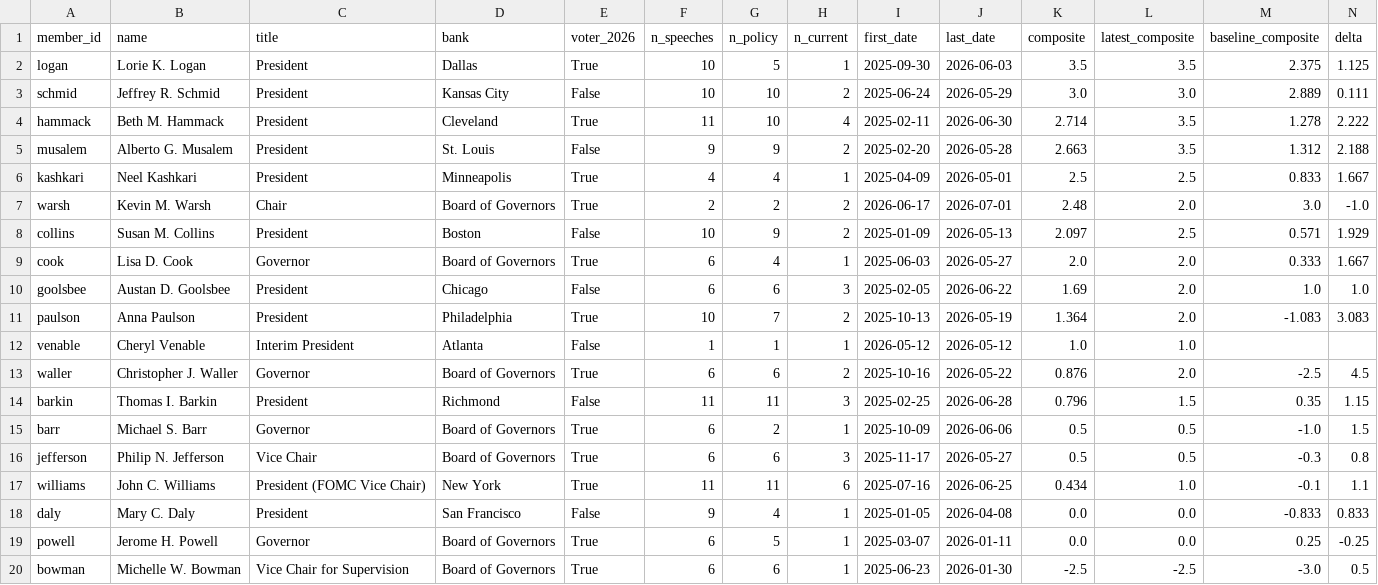
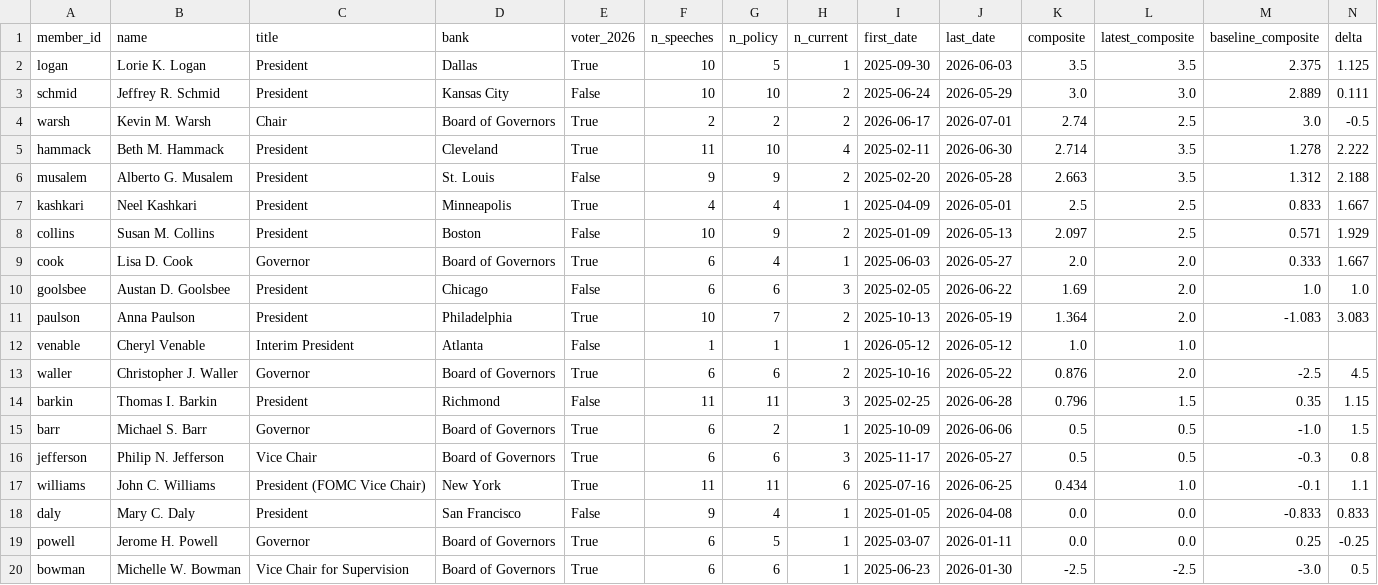
Before and after one commit to mrabelosouza-maker/fomc, a CSV file: results/summary.csv, drawn as a sheet; only a part is shown; removed rows and columns are numbered as before the commit, all else as after; rows hold the shown columns only; the diff names each change by its address in the sheet, - before the commit and + after, or states it on an @@ line.

```diff
--- a/results/summary.csv
+++ b/results/summary.csv
+row 4: warsh | Kevin M. Warsh | Chair | Board of Governors | True | 2 | 2 | 2 | 2026-06-17 | 2026-07-01 | 2.74 | 2.5 | 3.0 | -0.5
-row 7: warsh | Kevin M. Warsh | Chair | Board of Governors | True | 2 | 2 | 2 | 2026-06-17 | 2026-07-01 | 2.48 | 2.0 | 3.0 | -1.0
```
Also changed, not shown: results/median_functions.csv, 4 other files.
